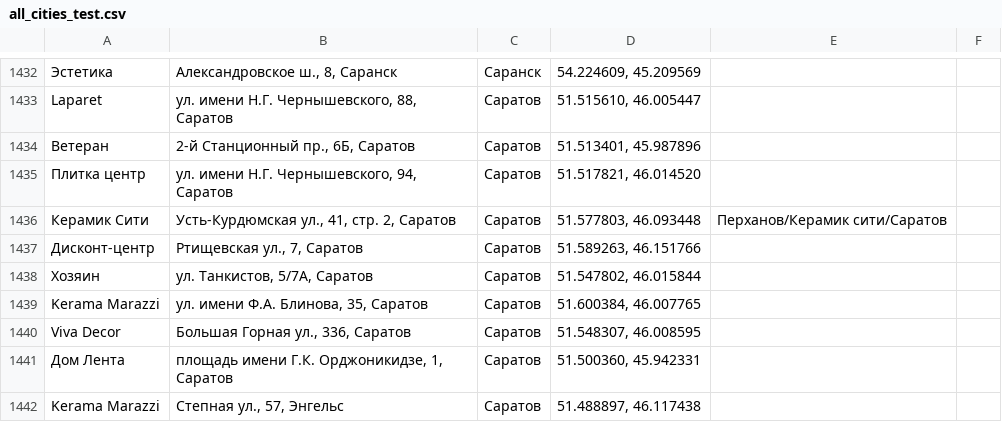
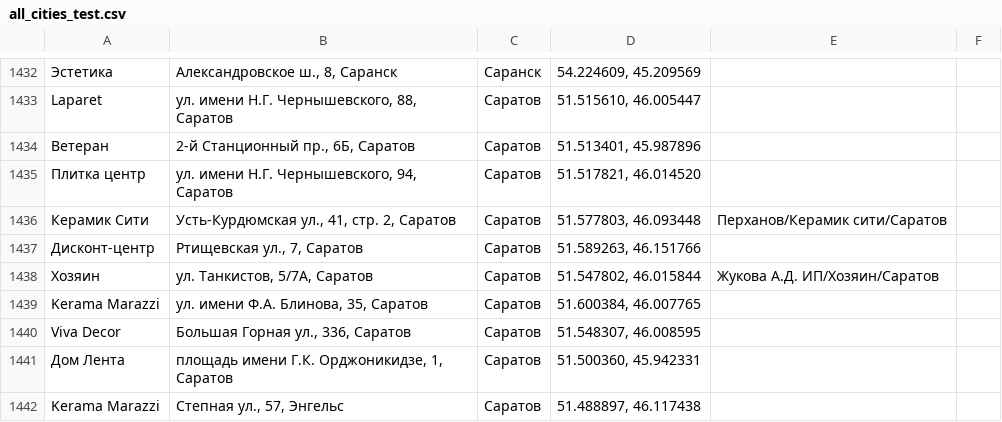
Before and after one commit to Dmitriknow/Points, a CSV file: all_cities_test.csv, drawn as a sheet; only a part is shown, gaps mark what is left out.

Commit message:
Update all_cities_test.csv

```diff
--- a/all_cities_test.csv
+++ b/all_cities_test.csv
@@ -1437,3 +1437,3 @@ Laparet;ул. имени Н.Г. Чернышевского, 88, Саратов;
 Дисконт-центр;Ртищевская ул., 7, Саратов;Саратов;51.589263, 46.151766
-Хозяин;ул. Танкистов, 5/7А, Саратов;Саратов;51.547802, 46.015844
+Хозяин;ул. Танкистов, 5/7А, Саратов;Саратов;51.547802, 46.015844;Жукова А.Д. ИП/Хозяин/Саратов
 Kerama Marazzi;ул. имени Ф.А. Блинова, 35, Саратов;Саратов;51.600384, 46.007765
```
